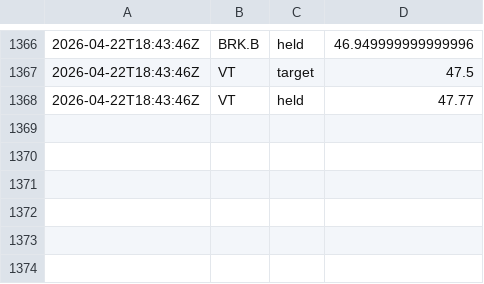
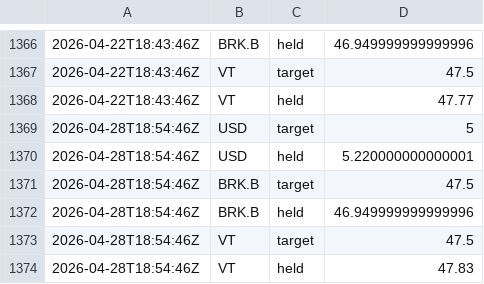
Before and after one commit to riazarbi/rblncr-demo, a CSV file: percent_holdings.csv, drawn as a sheet; only a part is shown, gaps mark what is left out; the diff names each change by its address in the sheet, - before the commit and + after, or states it on an @@ line.

```diff
--- a/percent_holdings.csv
+++ b/percent_holdings.csv
+row 1369: 2026-04-28T18:54:46Z | USD | target | 5
+row 1370: 2026-04-28T18:54:46Z | USD | held | 5.220000000000001
+row 1371: 2026-04-28T18:54:46Z | BRK.B | target | 47.5
+row 1372: 2026-04-28T18:54:46Z | BRK.B | held | 46.949999999999996
+row 1373: 2026-04-28T18:54:46Z | VT | target | 47.5
+row 1374: 2026-04-28T18:54:46Z | VT | held | 47.83
```
Also changed, not shown: drift_changes.csv, 1 other file.
